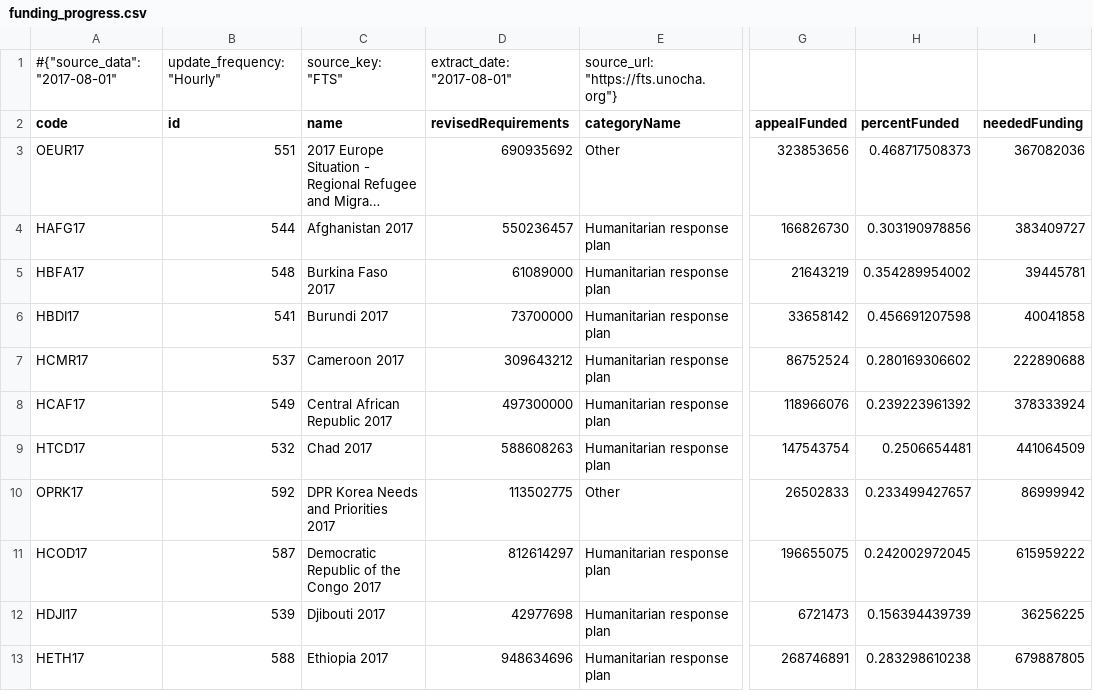
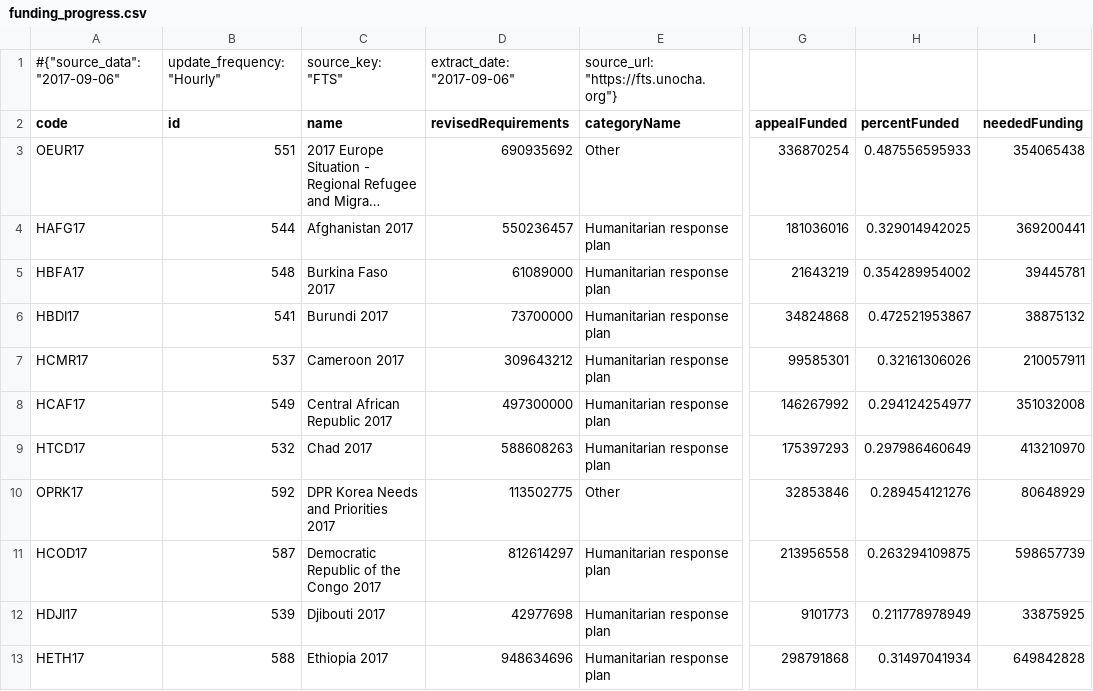
Before and after one commit to ONEcampaign/humanitarian-data-service, a CSV file: resources/data/derived/example/funding_progress.csv, drawn as a sheet; only a part is shown, gaps mark what is left out; long unchanged cells end in …; the diff covers the shown part only; the diff names each change by its address in the sheet, - before the commit and + after, or states it on an @@ line.

```diff
--- a/resources/data/derived/example/funding_progress.csv
+++ b/resources/data/derived/example/funding_progress.csv
-A1 (code): #{"source_data": "2017-08-01"
+A1 (code): #{"source_data": "2017-09-06"
-D1 (revisedRequirements): extract_date: "2017-08-01"
+D1 (revisedRequirements): extract_date: "2017-09-06"
-G3 (appealFunded): 323853656
+G3 (appealFunded): 336870254
-H3 (percentFunded): 0.468717508373
+H3 (percentFunded): 0.487556595933
-I3 (neededFunding): 367082036
+I3 (neededFunding): 354065438
-G4 (appealFunded): 166826730
+G4 (appealFunded): 181036016
-H4 (percentFunded): 0.303190978856
+H4 (percentFunded): 0.329014942025
-I4 (neededFunding): 383409727
+I4 (neededFunding): 369200441
-G6 (appealFunded): 33658142
+G6 (appealFunded): 34824868
-H6 (percentFunded): 0.456691207598
+H6 (percentFunded): 0.472521953867
-I6 (neededFunding): 40041858
+I6 (neededFunding): 38875132
-G7 (appealFunded): 86752524
+G7 (appealFunded): 99585301
-H7 (percentFunded): 0.280169306602
+H7 (percentFunded): 0.32161306026
-I7 (neededFunding): 222890688
+I7 (neededFunding): 210057911
-G8 (appealFunded): 118966076
+G8 (appealFunded): 146267992
-H8 (percentFunded): 0.239223961392
+H8 (percentFunded): 0.294124254977
-I8 (neededFunding): 378333924
+I8 (neededFunding): 351032008
-G9 (appealFunded): 147543754
+G9 (appealFunded): 175397293
-H9 (percentFunded): 0.2506654481
+H9 (percentFunded): 0.297986460649
-I9 (neededFunding): 441064509
+I9 (neededFunding): 413210970
-G10 (appealFunded): 26502833
+G10 (appealFunded): 32853846
-H10 (percentFunded): 0.233499427657
+H10 (percentFunded): 0.289454121276
-I10 (neededFunding): 86999942
+I10 (neededFunding): 80648929
-G11 (appealFunded): 196655075
+G11 (appealFunded): 213956558
-H11 (percentFunded): 0.242002972045
+H11 (percentFunded): 0.263294109875
-I11 (neededFunding): 615959222
+I11 (neededFunding): 598657739
-G12 (appealFunded): 6721473
+G12 (appealFunded): 9101773
-H12 (percentFunded): 0.156394439739
+H12 (percentFunded): 0.211778978949
-I12 (neededFunding): 36256225
+I12 (neededFunding): 33875925
-G13 (appealFunded): 268746891
+G13 (appealFunded): 298791868
-H13 (percentFunded): 0.283298610238
+H13 (percentFunded): 0.31497041934
-I13 (neededFunding): 679887805
+I13 (neededFunding): 649842828
```
Also changed, not shown: 55 edited cells elsewhere in this file, resources/data/derived/example/displacement_tracker.csv, resources/data/derived/example/funding_clusters.csv, 5 other files.
